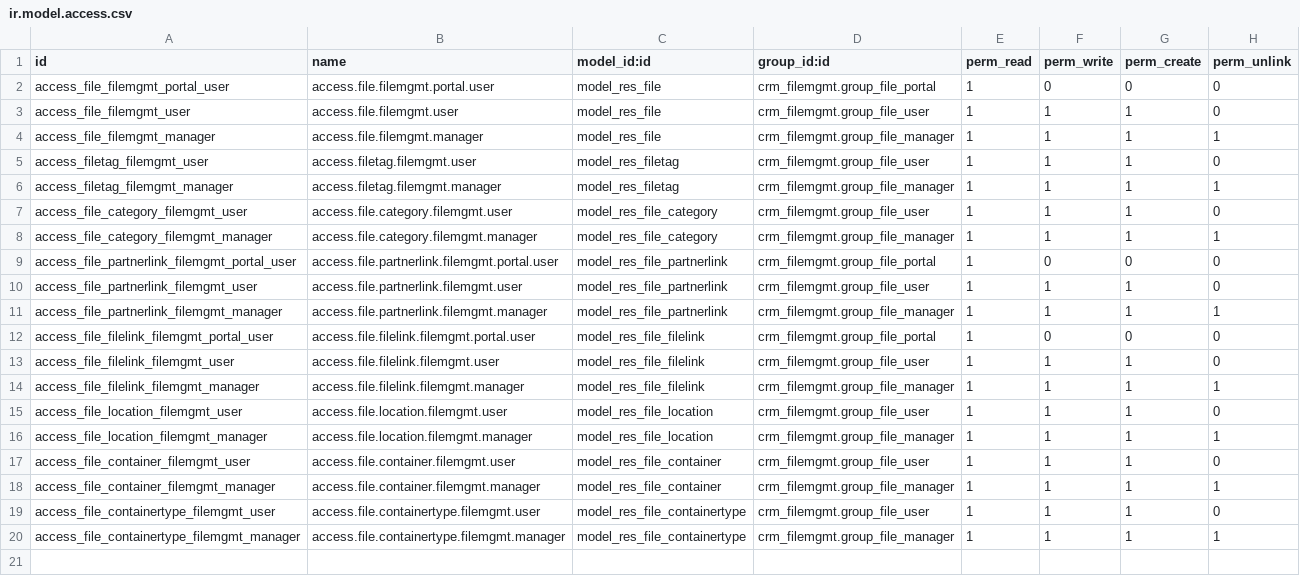
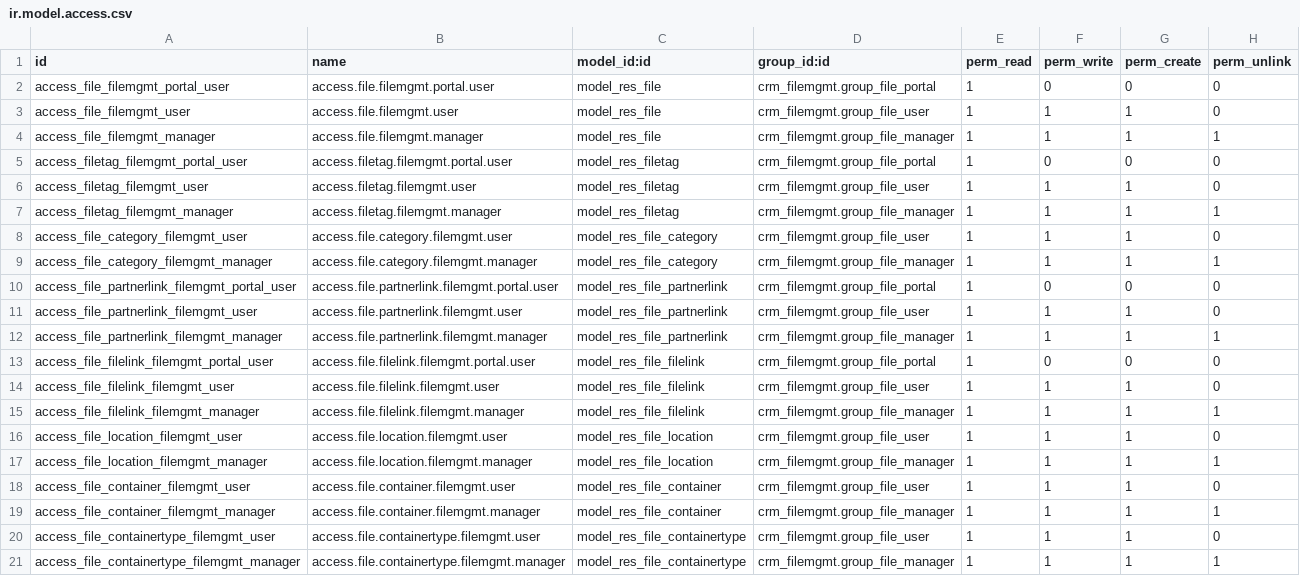
Before and after one commit to MovalAgroingenieria/general_clean, a CSV file: crm_filemgmt/security/ir.model.access.csv, drawn as a sheet.

Commit message:
[UPD] crm_filemgmt : Added access to filetag for portal users to avoid errors

```diff
--- a/crm_filemgmt/security/ir.model.access.csv
+++ b/crm_filemgmt/security/ir.model.access.csv
@@ -4,2 +4,3 @@ access_file_filemgmt_user,access.file.filemgmt.user,model_res_file,crm_filemgmt.
 access_file_filemgmt_manager,access.file.filemgmt.manager,model_res_file,crm_filemgmt.group_file_manager,1,1,1,1
+access_filetag_filemgmt_portal_user,access.filetag.filemgmt.portal.user,model_res_filetag,crm_filemgmt.group_file_portal,1,0,0,0
 access_filetag_filemgmt_user,access.filetag.filemgmt.user,model_res_filetag,crm_filemgmt.group_file_user,1,1,1,0
```
